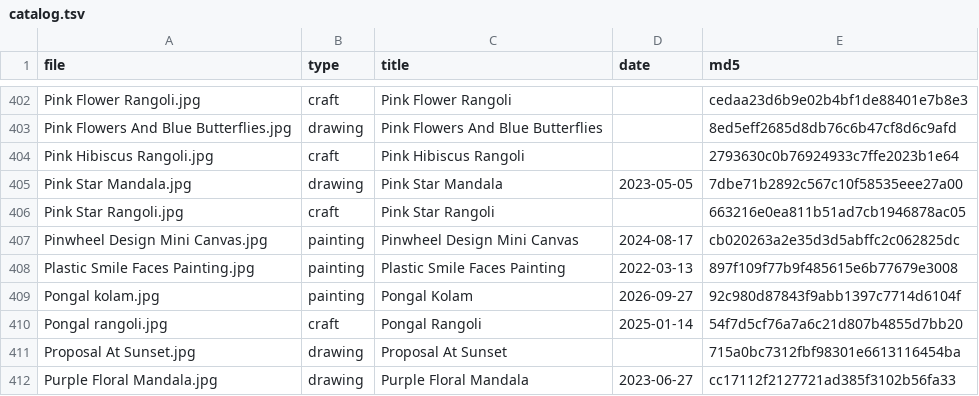
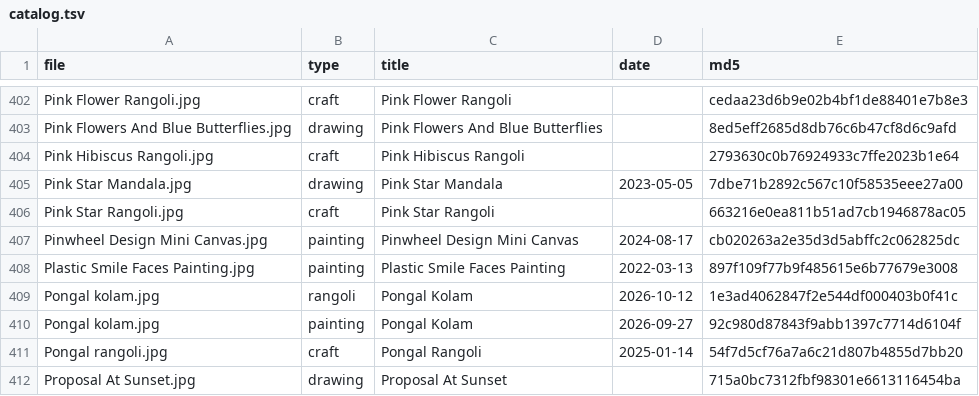
Before and after one commit to dreamerskymaster/mahartworks, a TSV file: build/catalog.tsv, drawn as a sheet; only a part is shown, gaps mark what is left out; the shorter side is filled out with more unchanged rows; the diff names each change by its address in the sheet, - before the commit and + after, or states it on an @@ line.

```diff
--- a/build/catalog.tsv
+++ b/build/catalog.tsv
+row 409: Pongal kolam.jpg | rangoli | Pongal Kolam | 2026-10-12 | 1e3ad4062847f2e544df000403b0f41c
```
Also changed, not shown: 16 other files.
